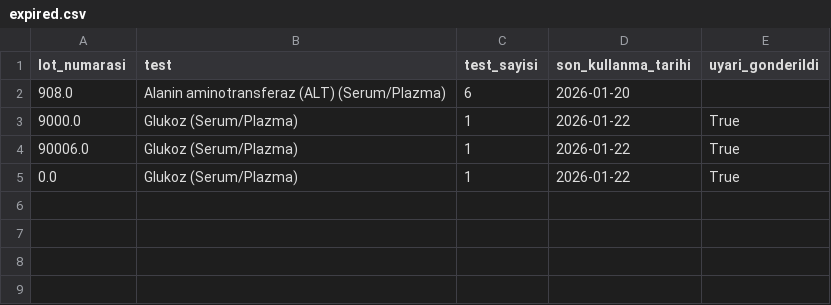
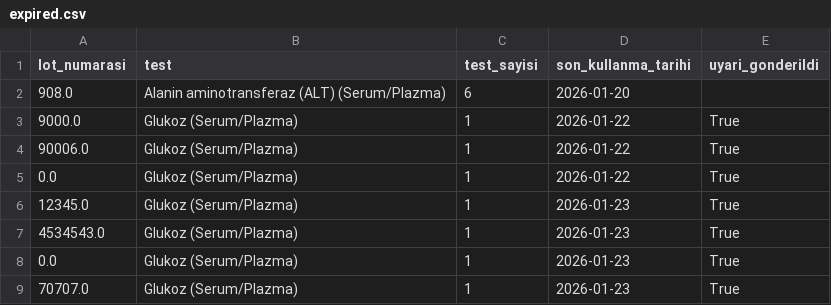
Before and after one commit to tako007/stok, a CSV file: data/expired.csv, drawn as a sheet; the diff names each change by its address in the sheet, - before the commit and + after, or states it on an @@ line.

Commit message:
Auto-expired move

```diff
--- a/data/expired.csv
+++ b/data/expired.csv
+row 6: 12345.0 | Glukoz (Serum/Plazma) | 1 | 2026-01-23 | True
+row 7: 4534543.0 | Glukoz (Serum/Plazma) | 1 | 2026-01-23 | True
+row 8: 0.0 | Glukoz (Serum/Plazma) | 1 | 2026-01-23 | True
+row 9: 70707.0 | Glukoz (Serum/Plazma) | 1 | 2026-01-23 | True
```
